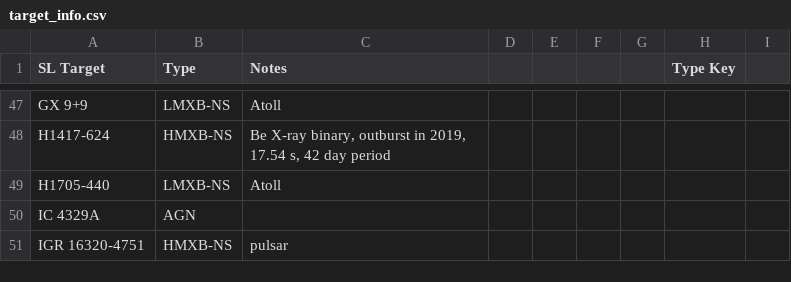
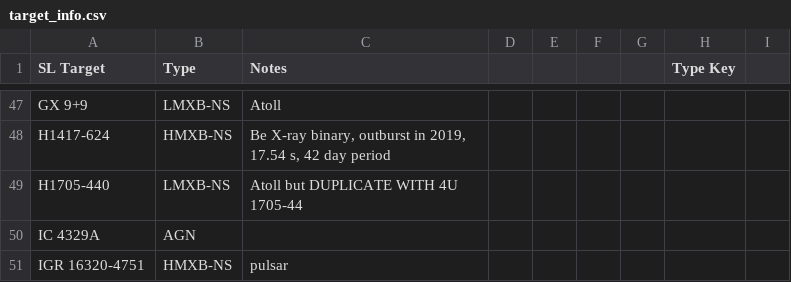
Before and after one commit to bwgref/straycats, a CSV file: catalog/csv/target_info.csv, drawn as a sheet; only a part is shown, gaps mark what is left out; the diff names each change by its address in the sheet, - before the commit and + after, or states it on an @@ line.

Commit message:
Caught a few duplicate rows
Now listed as "Duplicate" in the table. Doesn't change much.

Retained these rows to avoid renumbering the number of rows in the FITS table

```diff
--- a/catalog/csv/target_info.csv
+++ b/catalog/csv/target_info.csv
-C49 (Notes): Atoll
+C49 (Notes): Atoll but DUPLICATE WITH 4U 1705-44
```
Also changed, not shown: catalog/csv/full_merged.csv, 8 other files.
